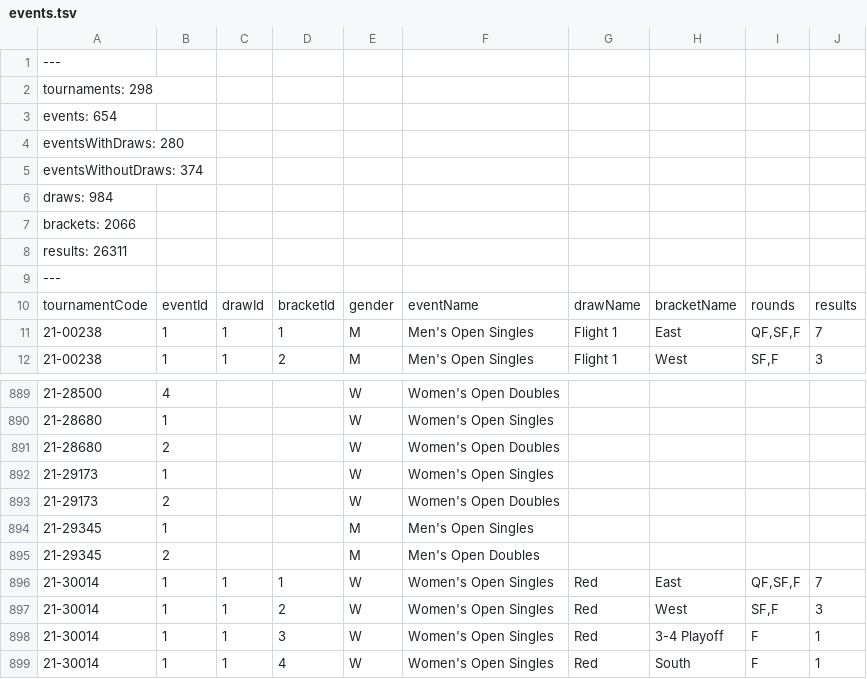
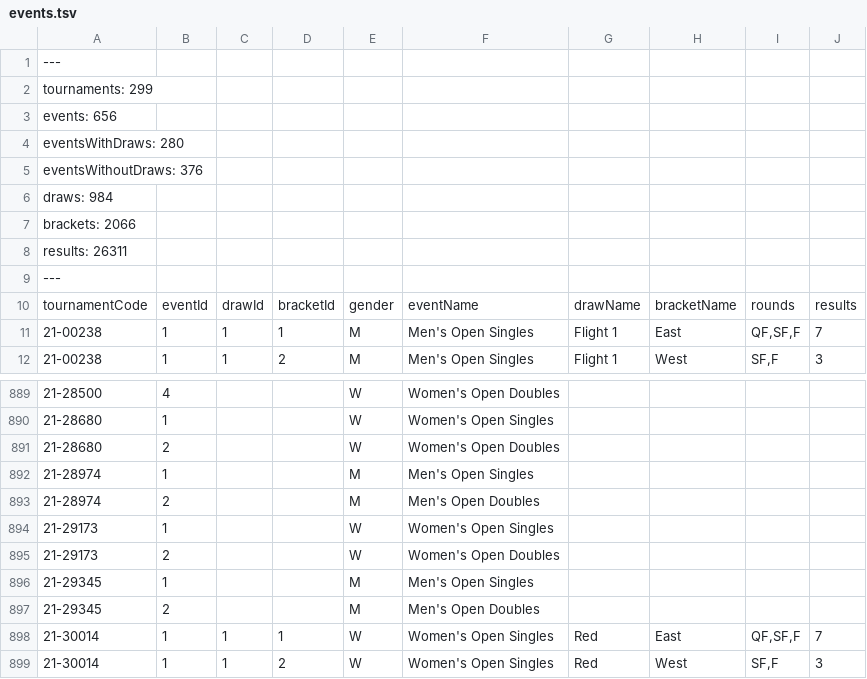
Before and after one commit to slam10s/college-data, a TSV file: 2021-22/events.tsv, drawn as a sheet; only a part is shown, gaps mark what is left out; the shorter side is filled out with more unchanged rows.

```diff
--- a/2021-22/events.tsv
+++ b/2021-22/events.tsv
@@ -1,6 +1,6 @@
 ---
-tournaments: 298
-events: 654
+tournaments: 299
+events: 656
 eventsWithDraws: 280
-eventsWithoutDraws: 374
+eventsWithoutDraws: 376
 draws: 984
@@ -891,2 +891,4 @@ tournamentCode	eventId	drawId	bracketId	gender	eventName	drawName	bracketName	ro
 21-28680	2			W	Women's Open Doubles				
+21-28974	1			M	Men's Open Singles				
+21-28974	2			M	Men's Open Doubles				
 21-29173	1			W	Women's Open Singles				
```
Also changed, not shown: 2021-22/men-doubles.tsv, 2021-22/men-singles.tsv, 5 other files.
